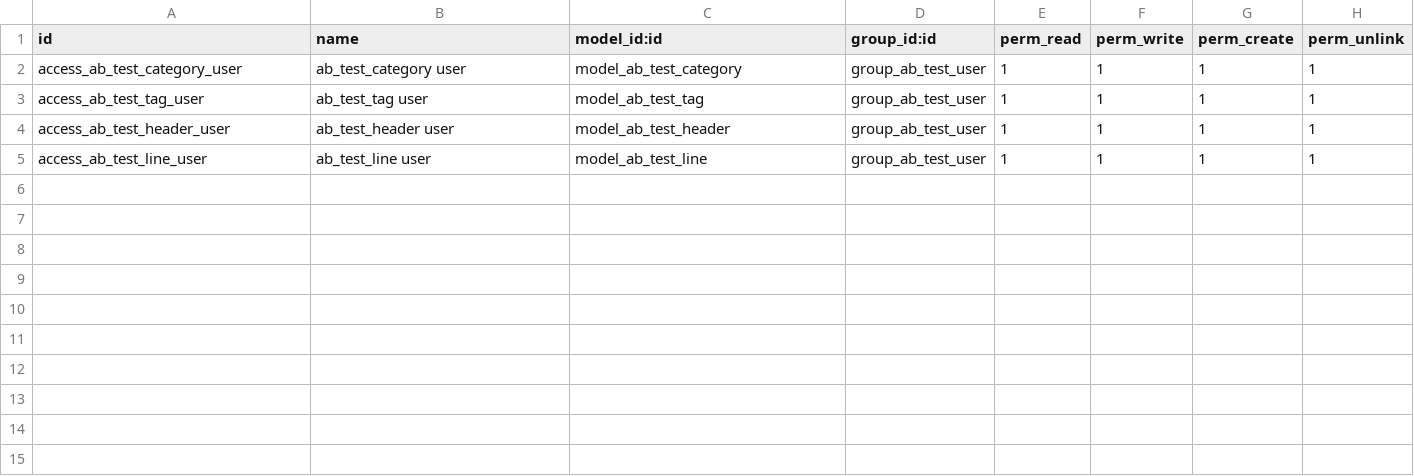
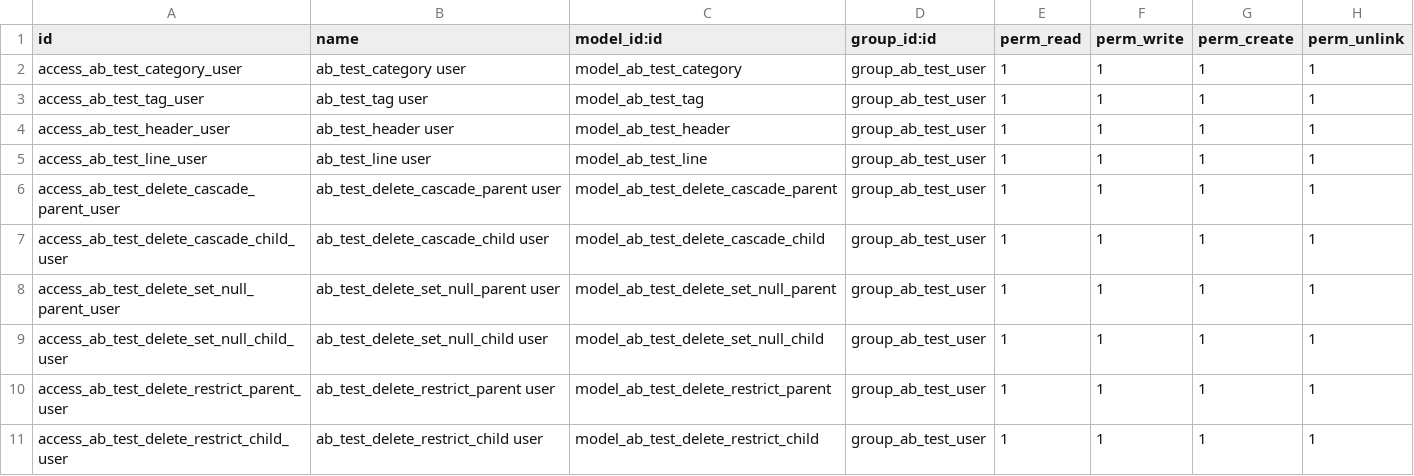
Before and after one commit to abdinpharmacies/hr, a CSV file: ab_test/security/ir.model.access.csv, drawn as a sheet.

Commit message:
ab_test/ - Cascade parent/child models at ab_test/models/ab_test_models.py:162   - Set-null parent/child models at ab_test/models/ab_test_models.py:199   - Restrict parent/child models at ab_test/models/ab_test_models.py:235   - UI section: ab_test/views/ab_test_views.xml:408

```diff
--- a/ab_test/security/ir.model.access.csv
+++ b/ab_test/security/ir.model.access.csv
@@ -5 +5,7 @@ access_ab_test_header_user,ab_test_header user,model_ab_test_header,group_ab_tes
 access_ab_test_line_user,ab_test_line user,model_ab_test_line,group_ab_test_user,1,1,1,1
+access_ab_test_delete_cascade_parent_user,ab_test_delete_cascade_parent user,model_ab_test_delete_cascade_parent,group_ab_test_user,1,1,1,1
+access_ab_test_delete_cascade_child_user,ab_test_delete_cascade_child user,model_ab_test_delete_cascade_child,group_ab_test_user,1,1,1,1
+access_ab_test_delete_set_null_parent_user,ab_test_delete_set_null_parent user,model_ab_test_delete_set_null_parent,group_ab_test_user,1,1,1,1
+access_ab_test_delete_set_null_child_user,ab_test_delete_set_null_child user,model_ab_test_delete_set_null_child,group_ab_test_user,1,1,1,1
+access_ab_test_delete_restrict_parent_user,ab_test_delete_restrict_parent user,model_ab_test_delete_restrict_parent,group_ab_test_user,1,1,1,1
+access_ab_test_delete_restrict_child_user,ab_test_delete_restrict_child user,model_ab_test_delete_restrict_child,group_ab_test_user,1,1,1,1
```
Also changed, not shown: 6 other files.
